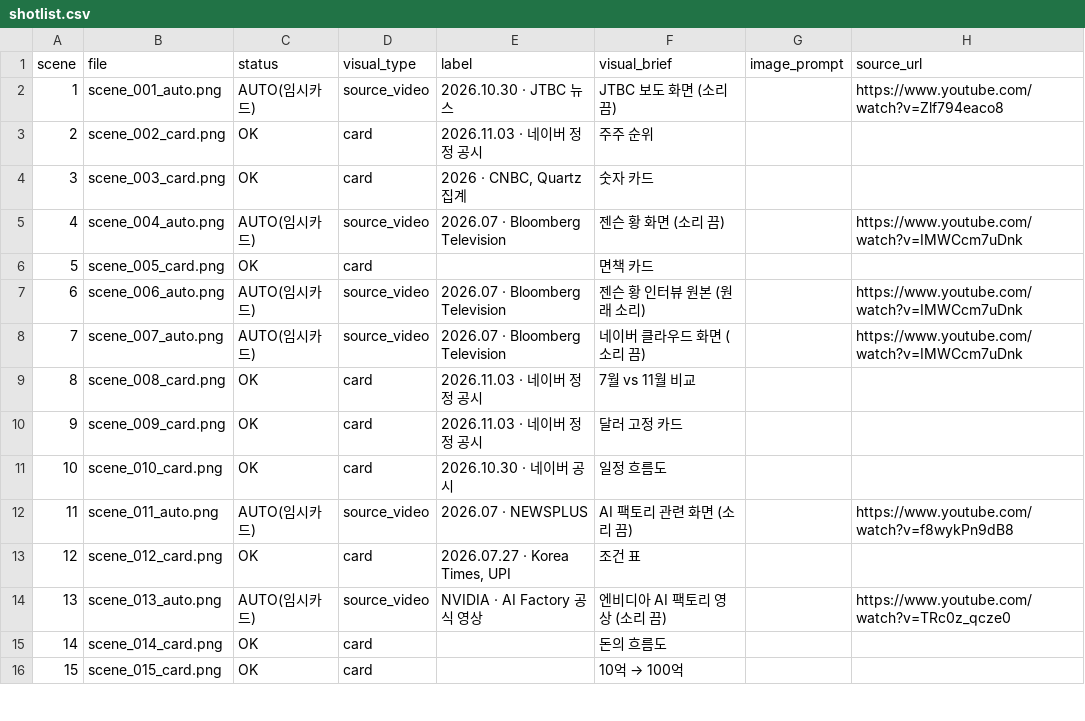
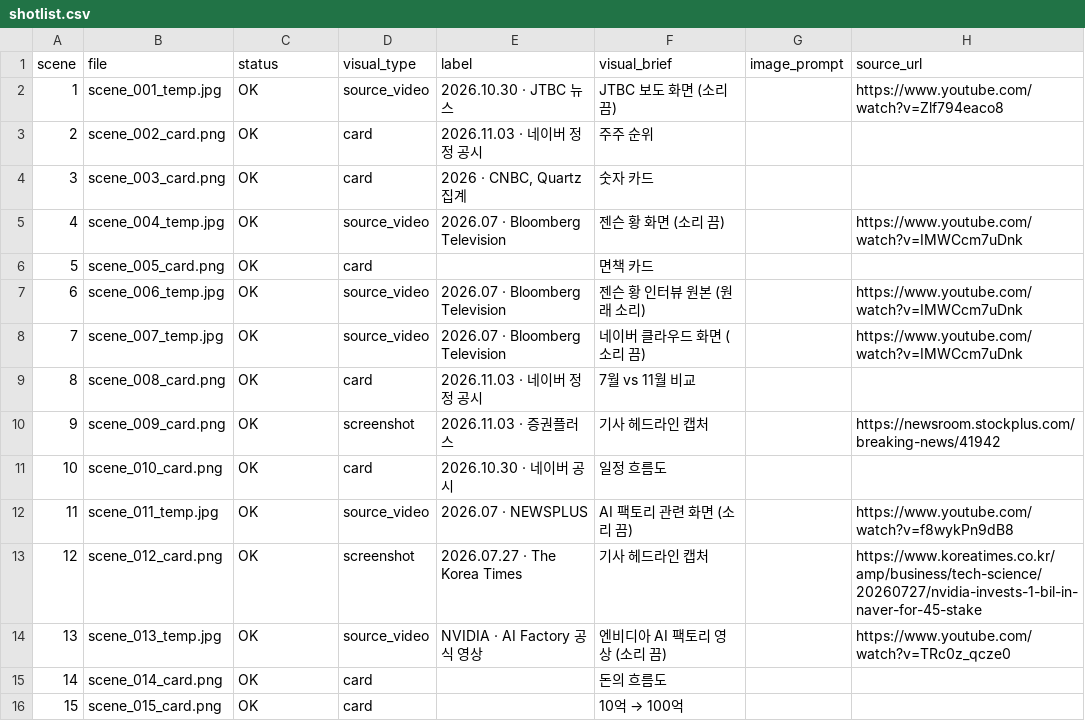
Before and after one commit to LBIN8787/video-editing, a CSV file: projects/20261105-첫영상-a/04_assets/shotlist.csv, drawn as a sheet; only a part is shown; the diff covers the shown part only.

```diff
--- a/projects/20261105-첫영상-a/04_assets/shotlist.csv
+++ b/projects/20261105-첫영상-a/04_assets/shotlist.csv
@@ -1,15 +1,15 @@
 scene,file,status,visual_type,label,visual_brief,image_prompt,source_url
-1,scene_001_auto.png,AUTO(임시카드),source_video,2026.10.30 · JTBC 뉴스,JTBC 보도 화면 (소리 끔),,https://www.youtube.com/watch?v=Zlf794eaco8
+1,scene_001_temp.jpg,OK,source_video,2026.10.30 · JTBC 뉴스,JTBC 보도 화면 (소리 끔),,https://www.youtube.com/watch?v=Zlf794eaco8
 2,scene_002_card.png,OK,card,2026.11.03 · 네이버 정정 공시,주주 순위,,
 3,scene_003_card.png,OK,card,"2026 · CNBC, Quartz 집계",숫자 카드,,
-4,scene_004_auto.png,AUTO(임시카드),source_video,2026.07 · Bloomberg Television,젠슨 황 화면 (소리 끔),,https://www.youtube.com/watch?v=IMWCcm7uDnk
+4,scene_004_temp.jpg,OK,source_video,2026.07 · Bloomberg Television,젠슨 황 화면 (소리 끔),,https://www.youtube.com/watch?v=IMWCcm7uDnk
 5,scene_005_card.png,OK,card,,면책 카드,,
-6,scene_006_auto.png,AUTO(임시카드),source_video,2026.07 · Bloomberg Television,젠슨 황 인터뷰 원본 (원래 소리),,https://www.youtube.com/watch?v=IMWCcm7uDnk
-7,scene_007_auto.png,AUTO(임시카드),source_video,2026.07 · Bloomberg Television,네이버 클라우드 화면 (소리 끔),,https://www.youtube.com/watch?v=IMWCcm7uDnk
+6,scene_006_temp.jpg,OK,source_video,2026.07 · Bloomberg Television,젠슨 황 인터뷰 원본 (원래 소리),,https://www.youtube.com/watch?v=IMWCcm7uDnk
+7,scene_007_temp.jpg,OK,source_video,2026.07 · Bloomberg Television,네이버 클라우드 화면 (소리 끔),,https://www.youtube.com/watch?v=IMWCcm7uDnk
 8,scene_008_card.png,OK,card,2026.11.03 · 네이버 정정 공시,7월 vs 11월 비교,,
-9,scene_009_card.png,OK,card,2026.11.03 · 네이버 정정 공시,달러 고정 카드,,
+9,scene_009_card.png,OK,screenshot,2026.11.03 · 증권플러스,기사 헤드라인 캡처,,https://newsroom.stockplus.com/breaking-news/41942
 10,scene_010_card.png,OK,card,2026.10.30 · 네이버 공시,일정 흐름도,,
-11,scene_011_auto.png,AUTO(임시카드),source_video,2026.07 · NEWSPLUS,AI 팩토리 관련 화면 (소리 끔),,https://www.youtube.com/watch?v=f8wykPn9dB8
-12,scene_012_card.png,OK,card,"2026.07.27 · Korea Times, UPI",조건 표,,
-13,scene_013_auto.png,AUTO(임시카드),source_video,NVIDIA · AI Factory 공식 영상,엔비디아 AI 팩토리 영상 (소리 끔),,https://www.youtube.com/watch?v=TRc0z_qcze0
+11,scene_011_temp.jpg,OK,source_video,2026.07 · NEWSPLUS,AI 팩토리 관련 화면 (소리 끔),,https://www.youtube.com/watch?v=f8wykPn9dB8
+12,scene_012_card.png,OK,screenshot,2026.07.27 · The Korea Times,기사 헤드라인 캡처,,https://www.koreatimes.co.kr/amp/business/tech-science/20260727/nvidia-invests-1-bil-in-naver-for-45-stake
+13,scene_013_temp.jpg,OK,source_video,NVIDIA · AI Factory 공식 영상,엔비디아 AI 팩토리 영상 (소리 끔),,https://www.youtube.com/watch?v=TRc0z_qcze0
 14,scene_014_card.png,OK,card,,돈의 흐름도,,
```
Also changed, not shown: 16 edited cells elsewhere in this file, projects/20261105-첫영상-a/04_assets/clips.csv, projects/20261105-첫영상-a/05_edit/timeline.csv, 44 other files.
